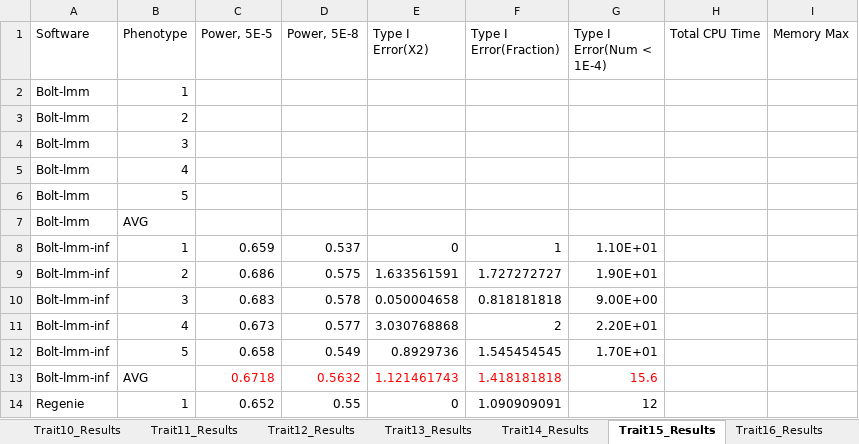
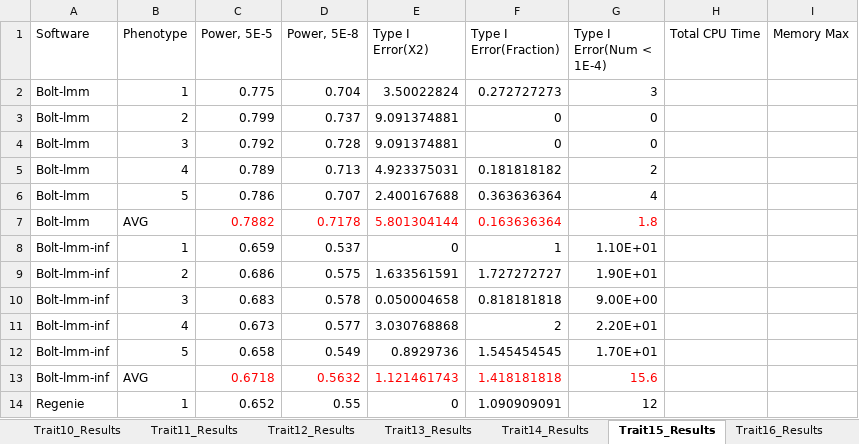
Before and after one commit to KirakiraZLY/An-evaluation-of-software-for-performing-GWAS-mixed-model-association-analysis, an Excel workbook: Tables/Table3_T1EandPower_Simulated.xlsx, sheet Trait15_Results, drawn as a sheet; only a part is shown; values as stored, in another font and other column widths than the file's, no borders; removed rows and columns are numbered as before the commit, all else as after; the diff names each change by its address in the sheet, - before the commit and + after, or states it on an @@ line.

```diff
--- a/Tables/Table3_T1EandPower_Simulated.xlsx (sheet Trait15_Results)
+++ b/Tables/Table3_T1EandPower_Simulated.xlsx (sheet Trait15_Results)
-row 2: Bolt-lmm | 1
-row 3: Bolt-lmm | 2
-row 4: Bolt-lmm | 3
-row 5: Bolt-lmm | 4
-row 6: Bolt-lmm | 5
-row 7: Bolt-lmm | AVG
+row 2: Bolt-lmm | 1 | 0.775 | 0.704 | 3.50022824 | 0.272727273 | 3
+row 3: Bolt-lmm | 2 | 0.799 | 0.737 | 9.091374881 | 0 | 0
+row 4: Bolt-lmm | 3 | 0.792 | 0.728 | 9.091374881 | 0 | 0
+row 5: Bolt-lmm | 4 | 0.789 | 0.713 | 4.923375031 | 0.181818182 | 2
+row 6: Bolt-lmm | 5 | 0.786 | 0.707 | 2.400167688 | 0.363636364 | 4
+row 7: Bolt-lmm | AVG | 0.7882 | 0.7178 | 5.801304144 | 0.163636364 | 1.8
```
Also changed, not shown: sheet Trait18_Results, sheet Trait10_Results, sheet Trait11_Results, sheet Trait7_Results, sheet Trait9_Results, sheet Trait8_Results, 1 more sheet.
